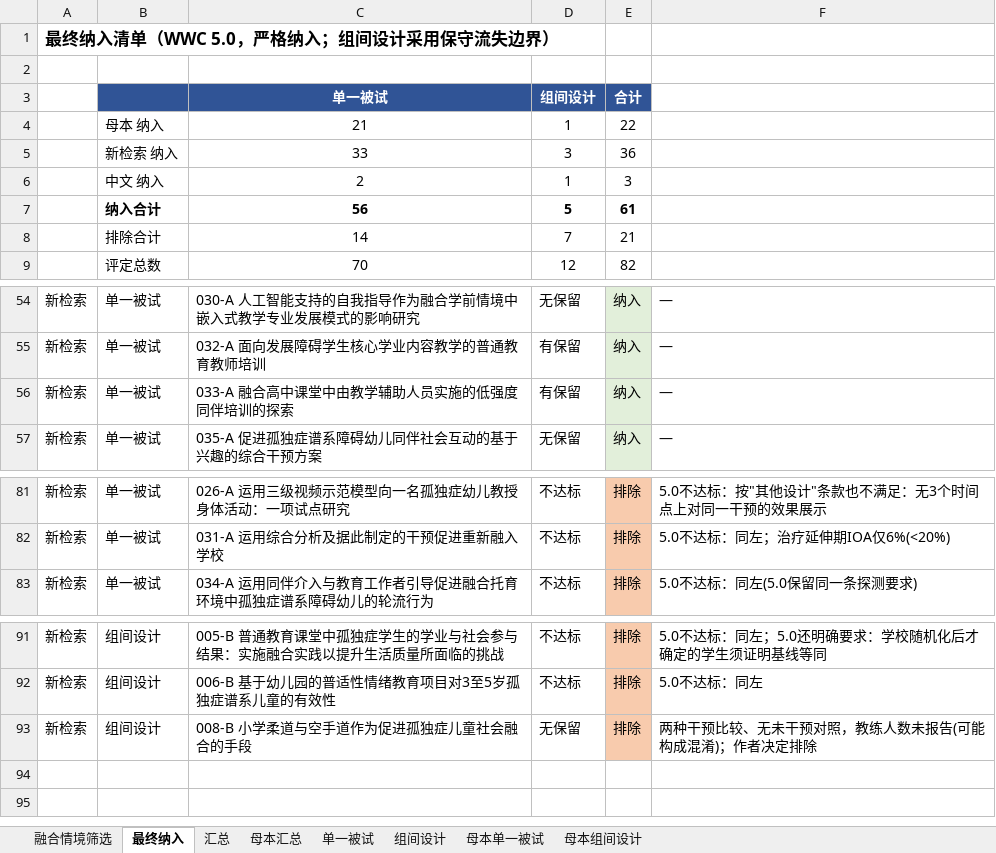
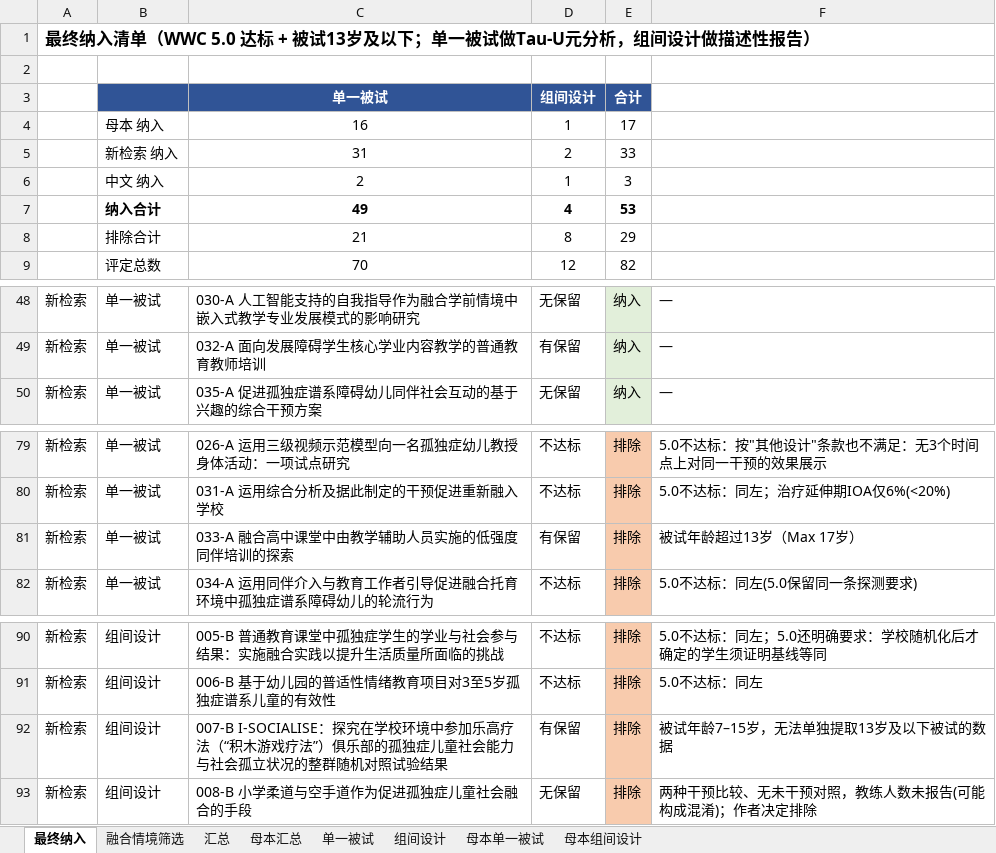
Before and after one commit to a1017998069/111, an Excel workbook: WWC_3.0与5.0评级对照.xlsx, sheet 最终纳入, drawn as a sheet; only a part is shown, gaps mark what is left out; values as stored, in another font and other column widths than the file's, no borders; charts and pictures not drawn; removed rows and columns are numbered as before the commit, all else as after; the diff covers the shown part only; the diff names each change by its address in the sheet, - before the commit and + after, or states it on an @@ line.

```diff
--- a/WWC_3.0与5.0评级对照.xlsx (sheet 最终纳入)
+++ b/WWC_3.0与5.0评级对照.xlsx (sheet 最终纳入)
@@ sheet tab order changed: 最终纳入 | 融合情境筛选 | 汇总 | 母本汇总 | 单一被试 | 组间设计 | 母本单一被试 | 母本组间设计 @@
-A1: 最终纳入清单（WWC 5.0，严格纳入；组间设计采用保守流失边界）
+A1: 最终纳入清单（WWC 5.0 达标 + 被试13岁及以下；单一被试做Tau-U元分析，组间设计做描述性报告）
-C4: 21
+C4: 16
-E4: 22
+E4: 17
-row 5:  | 新检索 纳入 | 33 | 3 | 36
+row 5:  | 新检索 纳入 | 31 | 2 | 33
-row 7:  | 纳入合计 | 56 | 5 | 61
-row 8:  | 排除合计 | 14 | 7 | 21
+row 7:  | 纳入合计 | 49 | 4 | 53
+row 8:  | 排除合计 | 21 | 8 | 29
-row 56: 新检索 | 单一被试 | 033-A 融合高中课堂中由教学辅助人员实施的低强度同伴培训的探索 | 有保留 | 纳入 | —
+row 81: 新检索 | 单一被试 | 033-A 融合高中课堂中由教学辅助人员实施的低强度同伴培训的探索 | 有保留 | 排除 | 被试年龄超过13岁（Max 17岁）
+row 92: 新检索 | 组间设计 | 007-B I-SOCIALISE：探究在学校环境中参加乐高疗法（“积木游戏疗法”）俱乐部的孤独症儿童社会能力与社会孤立状况的整群随机对照试验结果 | 有保留 | 排除 | 被试年龄7–15岁，无法单独提取13岁及以下被试的数据
```
Also changed, not shown: 6 added rows and 7 removed rows elsewhere in this sheet, sheet 融合情境筛选.
